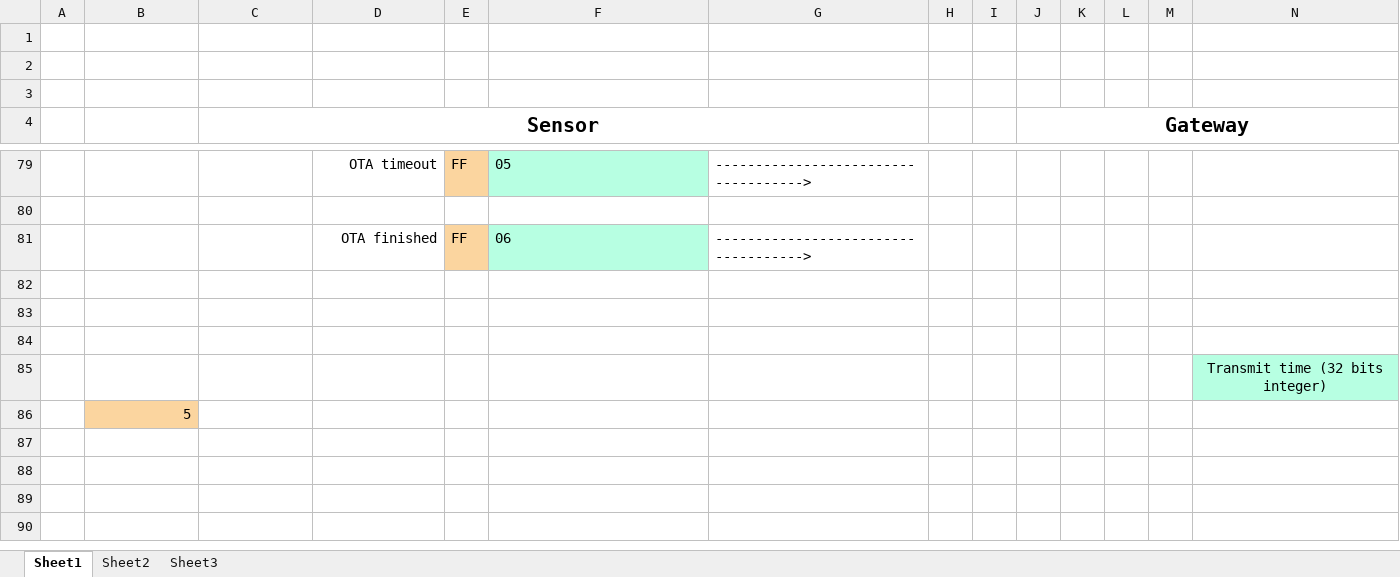
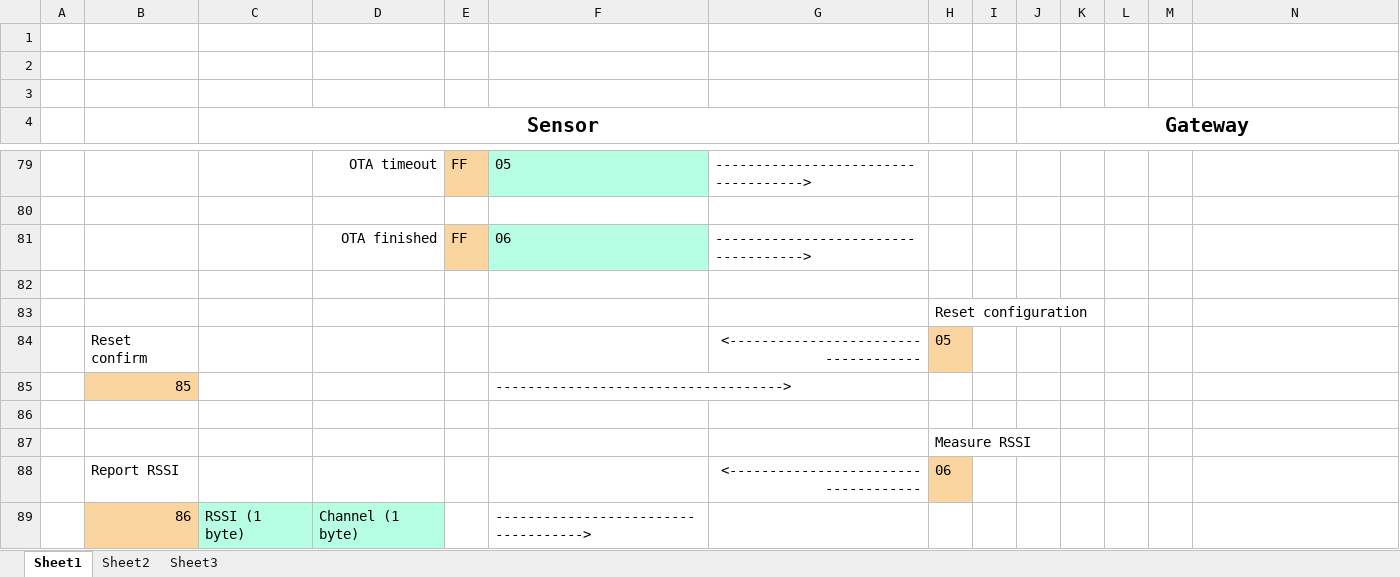
Before and after one commit to gmag11/EnigmaIOT, an Excel workbook: img/Protocol.xlsx, sheet Sheet1, drawn as a sheet; only a part is shown, gaps mark what is left out; values as stored, in another font and other column widths than the file's, no borders; removed rows and columns are numbered as before the commit, all else as after; rows hold the shown columns only; the diff names each change by its address in the sheet, - before the commit and + after, or states it on an @@ line.

Commit message:
Add option to request and report node RSSI

```diff
--- a/img/Protocol.xlsx (sheet Sheet1)
+++ b/img/Protocol.xlsx (sheet Sheet1)
+row 83:  |  |  |  |  |  |  | Reset configuration
+row 84:  | Reset confirm |  |  |  |  | <------------------------------------ | 05
+row 85:  | 85 |  |  |  | ------------------------------------>
-H87: (empty)
+H87: Measure RSSI
-row 85:  |  |  |  |  |  |  |  |  |  |  |  |  | Transmit time (32 bits integer)
-row 86:  | 5
+row 88:  | Report RSSI |  |  |  |  | <------------------------------------ | 06
+row 89:  | 86 | RSSI (1 byte) | Channel (1 byte) |  | ------------------------------------>
```
Also changed, not shown: 7 other files.
